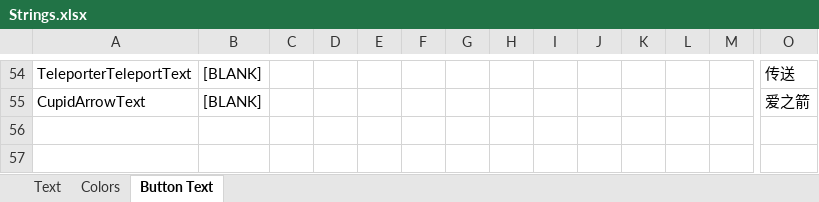
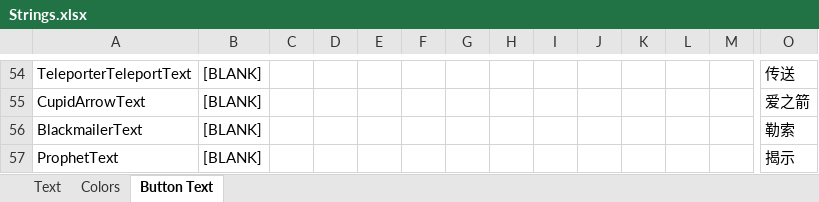
Before and after one commit to dabao40/TheOtherRolesGMIA, an Excel workbook: Strings.xlsx, sheet Button Text, drawn as a sheet; only a part is shown, gaps mark what is left out; values as stored, in another font and other column widths than the file's, no borders; rows hold the shown columns only; the diff names each change by its address in the sheet, - before the commit and + after, or states it on an @@ line.

```diff
--- a/Strings.xlsx (sheet Button Text)
+++ b/Strings.xlsx (sheet Button Text)
+row 56: BlackmailerText | [BLANK] |  |  |  |  |  |  |  |  |  |  |  | 勒索
+row 57: ProphetText | [BLANK] |  |  |  |  |  |  |  |  |  |  |  | 揭示
```
Also changed, not shown: sheet Text.
